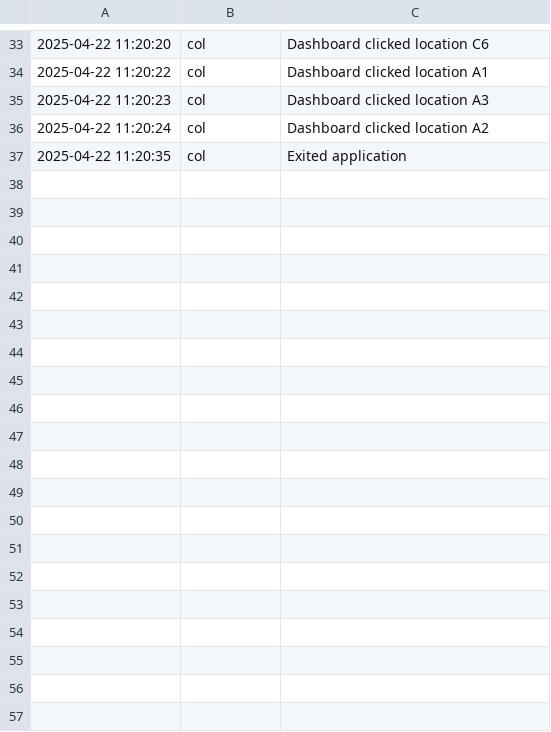
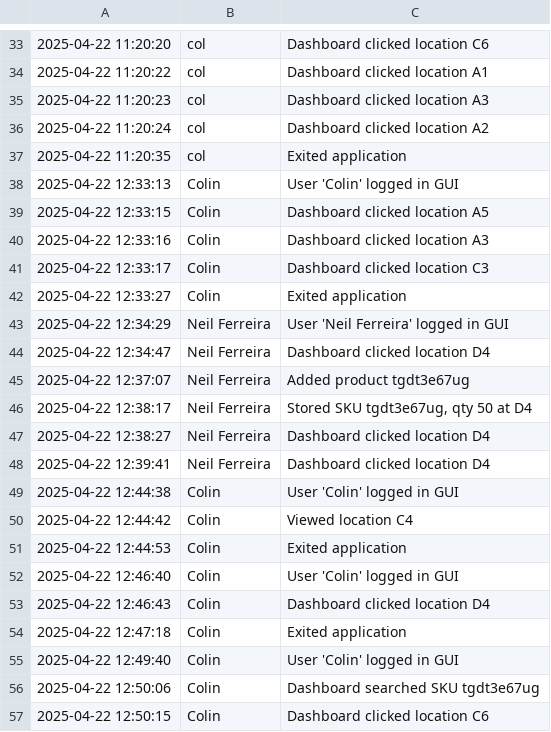
Before and after one commit to DrFez/Project-One, a CSV file: data/logs.csv, drawn as a sheet; only a part is shown, gaps mark what is left out; the diff covers the shown part only; the diff names each change by its address in the sheet, - before the commit and + after, or states it on an @@ line.

Commit message:
Refactor storage view and warehouse management
- Removed the StorageView class to streamline the application structure.
- Updated Warehouse class to include a delete_product method for removing products and their inventory.
- Enhanced product addition logic to prevent automatic distribution, addressing a doubling issue.
- Added debug print statements for better traceability during product addition, storage, and distribution.
- Modified WarehouseApp to eliminate the storage operations tab and associated view, simplifying the user interface.
- Improved error handling during tab changes to prevent application crashes.

```diff
--- a/data/logs.csv
+++ b/data/logs.csv
+row 38: 2025-04-22 12:33:13 | Colin | User 'Colin' logged in GUI
+row 39: 2025-04-22 12:33:15 | Colin | Dashboard clicked location A5
+row 40: 2025-04-22 12:33:16 | Colin | Dashboard clicked location A3
+row 41: 2025-04-22 12:33:17 | Colin | Dashboard clicked location C3
+row 42: 2025-04-22 12:33:27 | Colin | Exited application
+row 43: 2025-04-22 12:34:29 | Neil Ferreira | User 'Neil Ferreira' logged in GUI
+row 44: 2025-04-22 12:34:47 | Neil Ferreira | Dashboard clicked location D4
+row 45: 2025-04-22 12:37:07 | Neil Ferreira | Added product tgdt3e67ug
+row 46: 2025-04-22 12:38:17 | Neil Ferreira | Stored SKU tgdt3e67ug, qty 50 at D4
+row 47: 2025-04-22 12:38:27 | Neil Ferreira | Dashboard clicked location D4
+row 48: 2025-04-22 12:39:41 | Neil Ferreira | Dashboard clicked location D4
+row 49: 2025-04-22 12:44:38 | Colin | User 'Colin' logged in GUI
+row 50: 2025-04-22 12:44:42 | Colin | Viewed location C4
+row 51: 2025-04-22 12:44:53 | Colin | Exited application
+row 52: 2025-04-22 12:46:40 | Colin | User 'Colin' logged in GUI
+row 53: 2025-04-22 12:46:43 | Colin | Dashboard clicked location D4
+row 54: 2025-04-22 12:47:18 | Colin | Exited application
+row 55: 2025-04-22 12:49:40 | Colin | User 'Colin' logged in GUI
+row 56: 2025-04-22 12:50:06 | Colin | Dashboard searched SKU tgdt3e67ug
+row 57: 2025-04-22 12:50:15 | Colin | Dashboard clicked location C6
```
Also changed, not shown: 36 added rows elsewhere in this file, data/locations.csv, data/products.csv, 7 other files.
